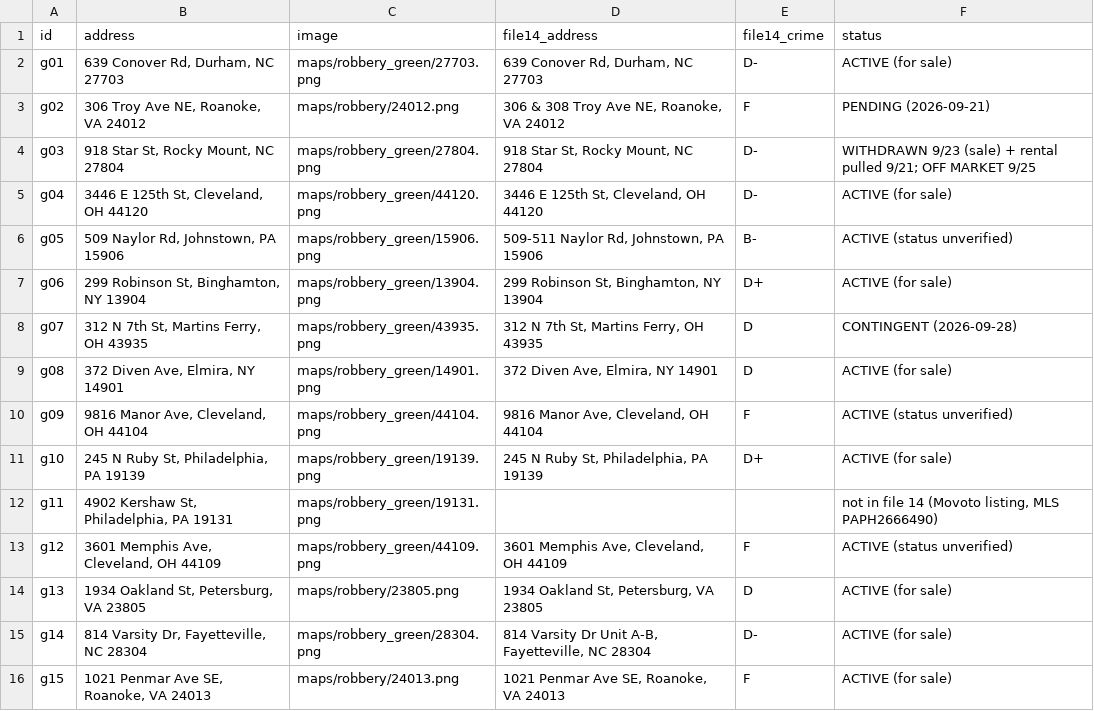
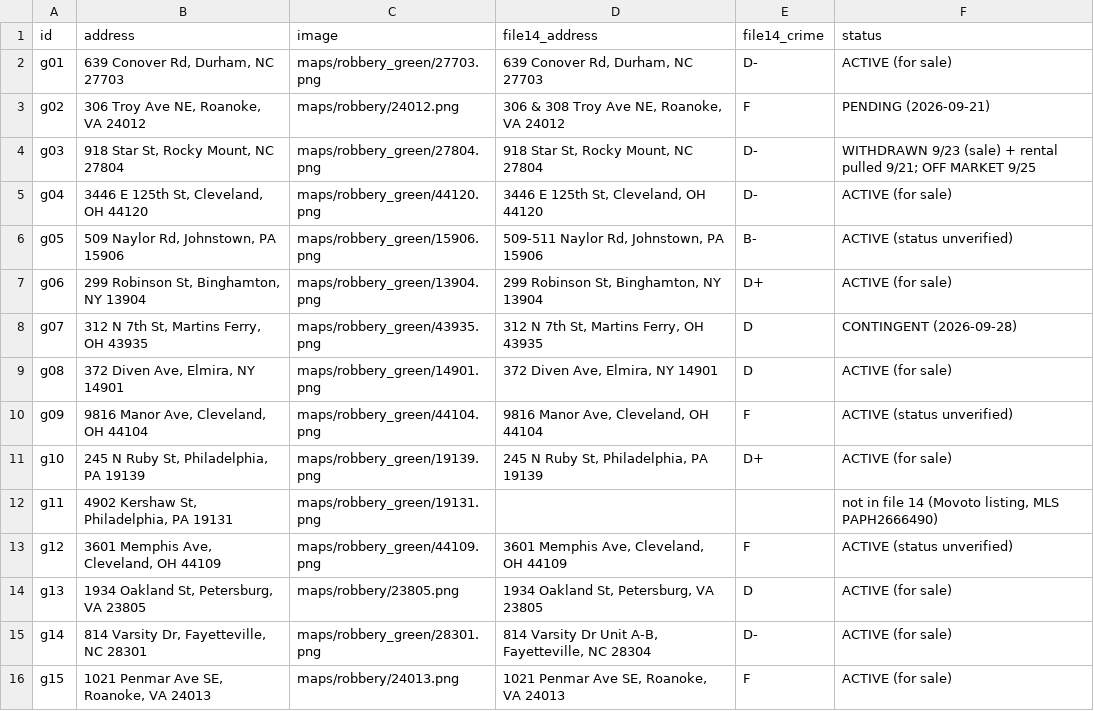
Before and after one commit to najumobi/Investment-Outside-NC-VA, a CSV file: pipeline_changes/2026-09-29-crimegrade/addresses_green_robbery_2026-09-29.csv, drawn as a sheet.

```diff
--- a/pipeline_changes/2026-09-29-crimegrade/addresses_green_robbery_2026-09-29.csv
+++ b/pipeline_changes/2026-09-29-crimegrade/addresses_green_robbery_2026-09-29.csv
@@ -14,3 +14,3 @@ g12,"3601 Memphis Ave, Cleveland, OH 44109",maps/robbery_green/44109.png,"3601 M
 g13,"1934 Oakland St, Petersburg, VA 23805",maps/robbery/23805.png,"1934 Oakland St, Petersburg, VA 23805",D,ACTIVE (for sale)
-g14,"814 Varsity Dr, Fayetteville, NC 28304",maps/robbery_green/28304.png,"814 Varsity Dr Unit A-B, Fayetteville, NC 28304",D-,ACTIVE (for sale)
+g14,"814 Varsity Dr, Fayetteville, NC 28301",maps/robbery_green/28301.png,"814 Varsity Dr Unit A-B, Fayetteville, NC 28304",D-,ACTIVE (for sale)
 g15,"1021 Penmar Ave SE, Roanoke, VA 24013",maps/robbery/24013.png,"1021 Penmar Ave SE, Roanoke, VA 24013",F,ACTIVE (for sale)
```
Also changed, not shown: pipeline_changes/2026-09-29-crimegrade/crimegrade_robbery_green_2026-09-29.csv, 1 other file.
